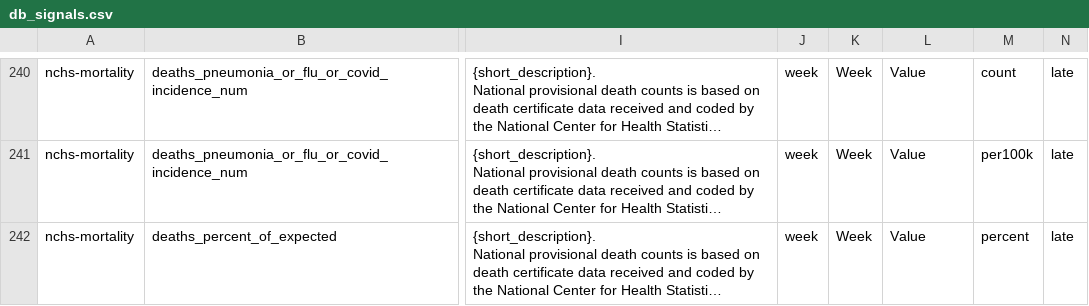
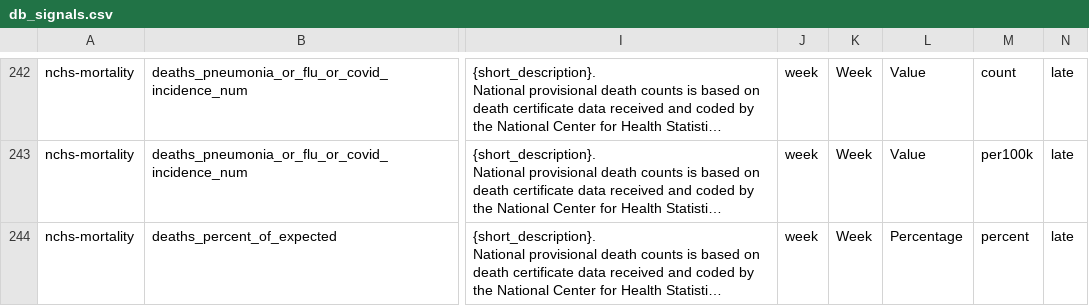
Before and after one commit to cmu-delphi/delphi-epidata, a CSV file: src/server/endpoints/covidcast_utils/db_signals.csv, drawn as a sheet; only a part is shown, gaps mark what is left out; long unchanged cells end in …; addresses are those after the commit; the diff covers the shown part only; the diff names each change by its address in the sheet, - before the commit and + after, or states it on an @@ line.

```diff
--- a/src/server/endpoints/covidcast_utils/db_signals.csv
+++ b/src/server/endpoints/covidcast_utils/db_signals.csv
-L244: Value
+L244: Percentage
```
Also changed, not shown: 2 added rows and 10 edited cells elsewhere in this file.
